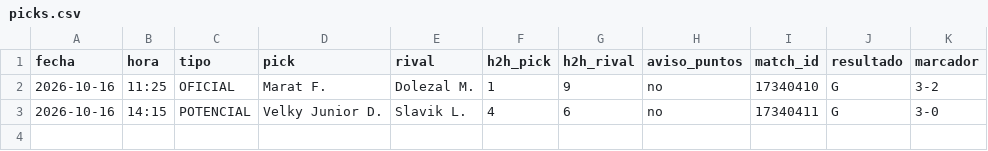
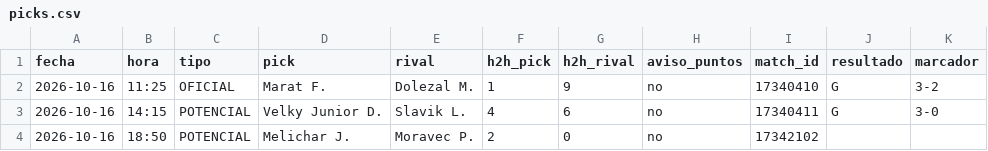
Before and after one commit to manuvaldespartera3-netizen/tt-avisador, a CSV file: picks.csv, drawn as a sheet.

Commit message:
Historial de picks

```diff
--- a/picks.csv
+++ b/picks.csv
@@ -3 +3,2 @@ fecha,hora,tipo,pick,rival,h2h_pick,h2h_rival,aviso_puntos,match_id,resultado,ma
 2026-10-16,14:15,POTENCIAL,Velky Junior D.,Slavik L.,4,6,no,17340411,G,3-0
+2026-10-16,18:50,POTENCIAL,Melichar J.,Moravec P.,2,0,no,17342102,,
```
